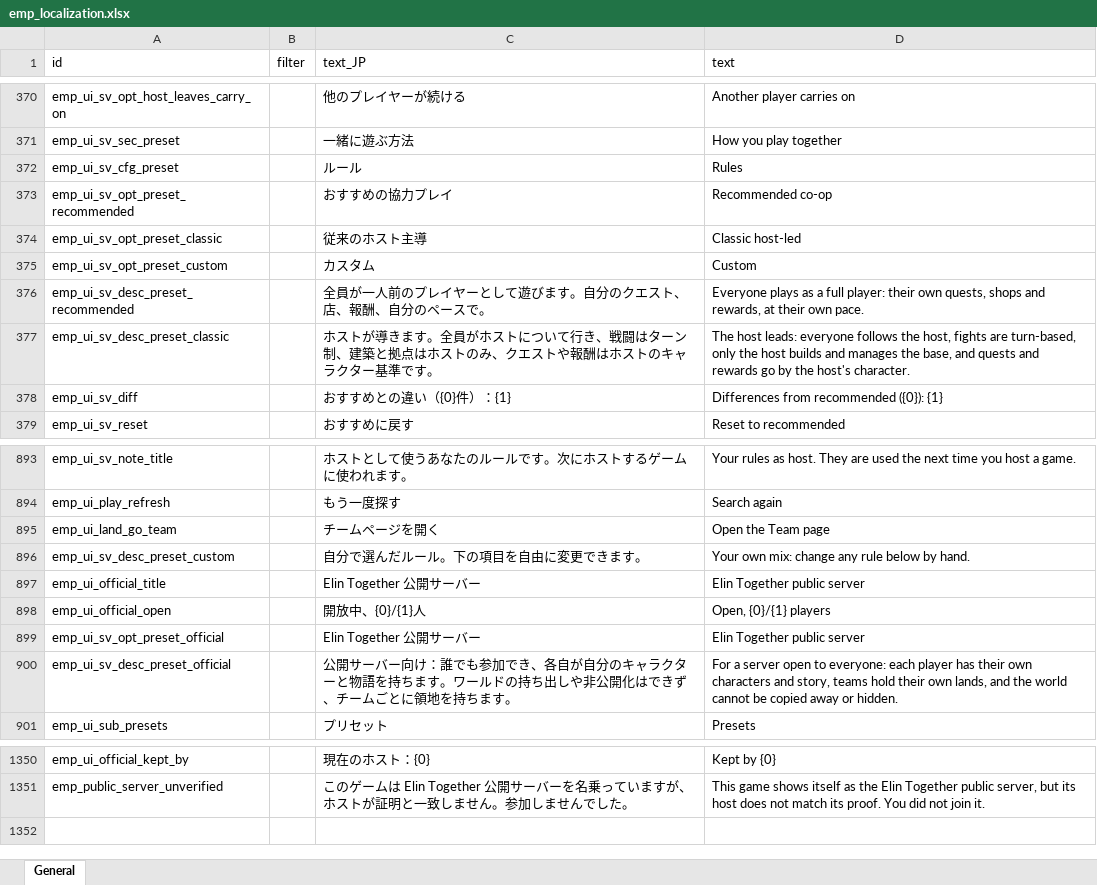
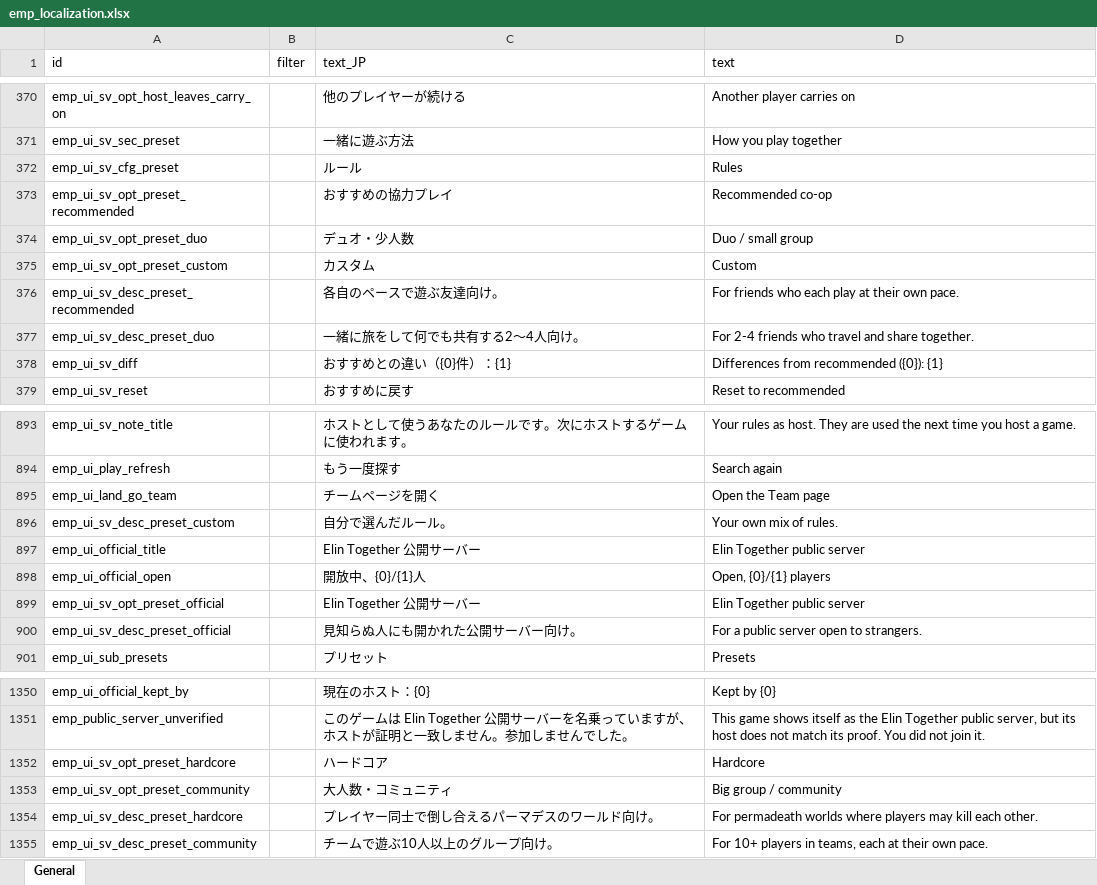
Before and after one commit to ElinTogether/ElinTogether, an Excel workbook: package/LangMod/EN/emp_localization.xlsx, sheet General, drawn as a sheet; only a part is shown, gaps mark what is left out; values as stored, in another font and other column widths than the file's, no borders; removed rows and columns are numbered as before the commit, all else as after; the diff names each change by its address in the sheet, - before the commit and + after, or states it on an @@ line.

```diff
--- a/package/LangMod/EN/emp_localization.xlsx (sheet General)
+++ b/package/LangMod/EN/emp_localization.xlsx (sheet General)
-row 374: emp_ui_sv_opt_preset_classic |  | 従来のホスト主導 | Classic host-led
+row 374: emp_ui_sv_opt_preset_duo |  | デュオ・少人数 | Duo / small group
-C376 (text_JP): 全員が一人前のプレイヤーとして遊びます。自分のクエスト、店、報酬、自分のペースで。
+C376 (text_JP): 各自のペースで遊ぶ友達向け。
-D376 (text): Everyone plays as a full player: their own quests, shops and rewards, at their…
+D376 (text): For friends who each play at their…
-row 377: emp_ui_sv_desc_preset_classic |  | ホストが導きます。全員がホストについて行き、戦闘はターン制、建築と拠点はホストのみ、クエストや報酬はホストのキャラクター基準です。 | The host leads: everyone follows the host, fights are turn-based, only the host builds and manages the base, and quests and rewards go by the host's character.
+row 377: emp_ui_sv_desc_preset_duo |  | 一緒に旅をして何でも共有する2〜4人向け。 | For 2-4 friends who travel and share together.
-C896 (text_JP): 自分で選んだルール。下の項目を自由に変更できます。
+C896 (text_JP): 自分で選んだルール。
-D896 (text): Your own mix: change any rule below by hand.
+D896 (text): Your own mix of rules.
-C900 (text_JP): 公開サーバー向け：誰でも参加でき、各自が自分のキャラクターと物語を持ちます。ワールドの持ち出しや非公開化はできず、チームごとに領地を持ちます。
+C900 (text_JP): 見知らぬ人にも開かれた公開サーバー向け。
-D900 (text): For a server open to everyone: each player has their own characters and story, teams hold their own lands, and the world cannot be copied away or hidden.
+D900 (text): For a public server open to strangers.
+row 1352: emp_ui_sv_opt_preset_hardcore |  | ハードコア | Hardcore
+row 1353: emp_ui_sv_opt_preset_community |  | 大人数・コミュニティ | Big group / community
+row 1354: emp_ui_sv_desc_preset_hardcore |  | プレイヤー同士で倒し合えるパーマデスのワールド向け。 | For permadeath worlds where players may kill each other.
+row 1355: emp_ui_sv_desc_preset_community |  | チームで遊ぶ10人以上のグループ向け。 | For 10+ players in teams, each at their own pace.
```
Also changed, not shown: 4 other files.
